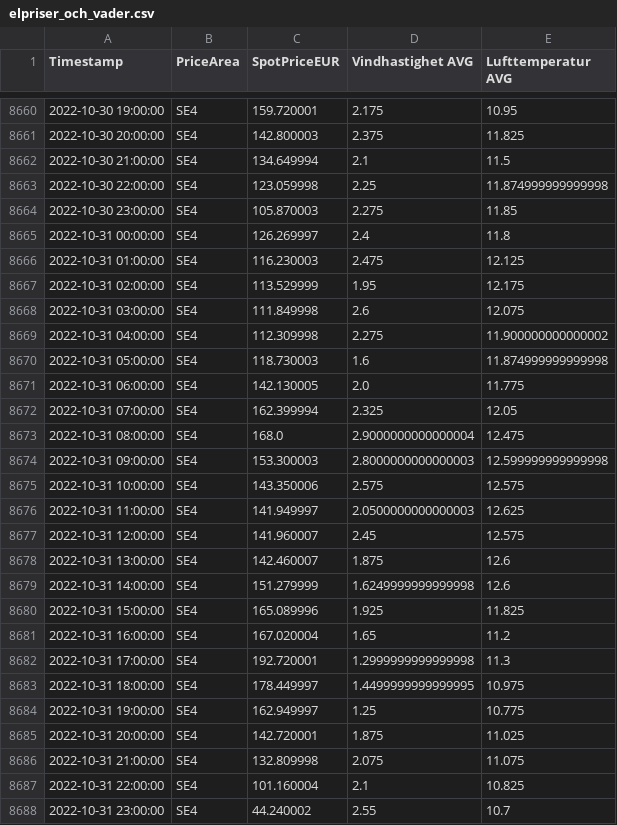
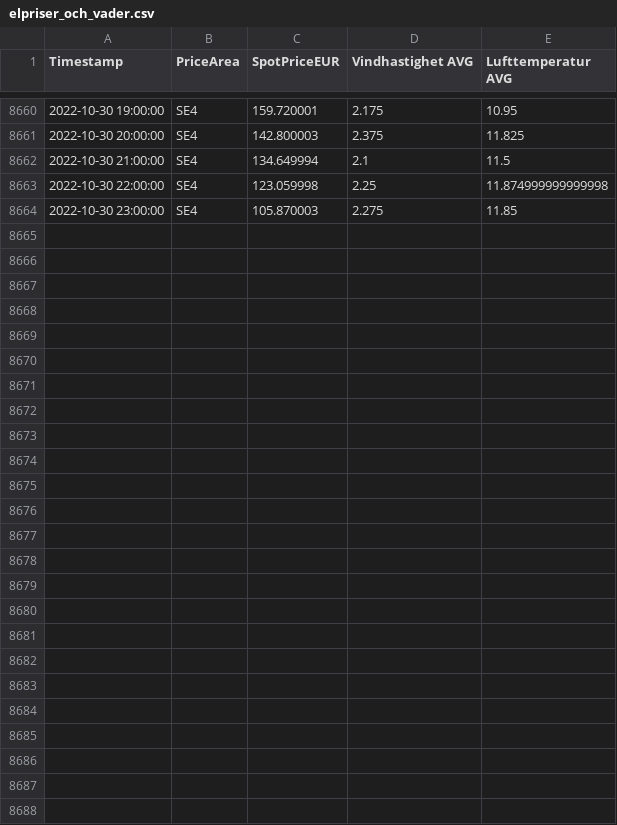
Before and after one commit to mrimon93/Graduation_Project, a CSV file: elpriser_och_vader.csv, drawn as a sheet; only a part is shown, gaps mark what is left out.

```diff
--- a/elpriser_och_vader.csv
+++ b/elpriser_och_vader.csv
@@ -8664,25 +8664 @@ Timestamp;PriceArea;SpotPriceEUR;Vindhastighet AVG;Lufttemperatur AVG
 2022-10-30 23:00:00;SE4;105.870003;2.275;11.85
-2022-10-31 00:00:00;SE4;126.269997;2.4;11.8
-2022-10-31 01:00:00;SE4;116.230003;2.475;12.125
-2022-10-31 02:00:00;SE4;113.529999;1.95;12.175
-2022-10-31 03:00:00;SE4;111.849998;2.6;12.075
-2022-10-31 04:00:00;SE4;112.309998;2.275;11.900000000000002
-2022-10-31 05:00:00;SE4;118.730003;1.6;11.874999999999998
-2022-10-31 06:00:00;SE4;142.130005;2.0;11.775
-2022-10-31 07:00:00;SE4;162.399994;2.325;12.05
-2022-10-31 08:00:00;SE4;168.0;2.9000000000000004;12.475
-2022-10-31 09:00:00;SE4;153.300003;2.8000000000000003;12.599999999999998
-2022-10-31 10:00:00;SE4;143.350006;2.575;12.575
-2022-10-31 11:00:00;SE4;141.949997;2.0500000000000003;12.625
-2022-10-31 12:00:00;SE4;141.960007;2.45;12.575
-2022-10-31 13:00:00;SE4;142.460007;1.875;12.6
-2022-10-31 14:00:00;SE4;151.279999;1.6249999999999998;12.6
-2022-10-31 15:00:00;SE4;165.089996;1.925;11.825
-2022-10-31 16:00:00;SE4;167.020004;1.65;11.2
-2022-10-31 17:00:00;SE4;192.720001;1.2999999999999998;11.3
-2022-10-31 18:00:00;SE4;178.449997;1.4499999999999995;10.975
-2022-10-31 19:00:00;SE4;162.949997;1.25;10.775
-2022-10-31 20:00:00;SE4;142.720001;1.875;11.025
-2022-10-31 21:00:00;SE4;132.809998;2.075;11.075
-2022-10-31 22:00:00;SE4;101.160004;2.1;10.825
-2022-10-31 23:00:00;SE4;44.240002;2.55;10.7
```
